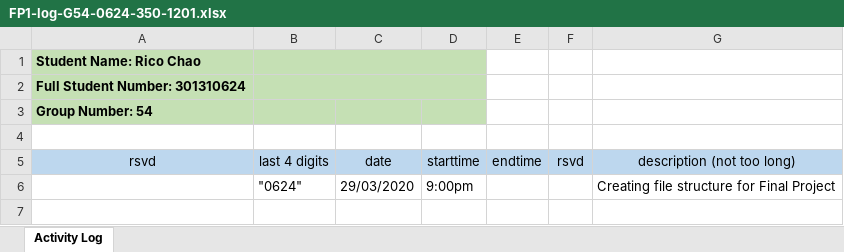
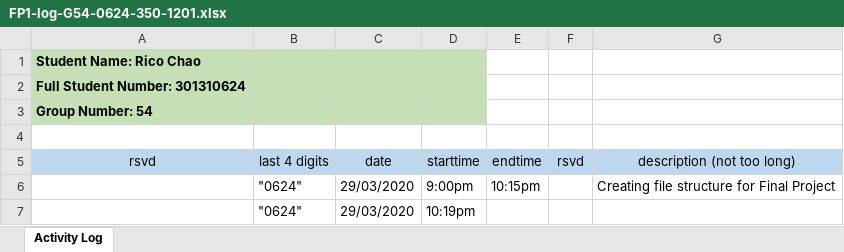
Before and after one commit to ChicoRao/ENSC350FP, an Excel workbook: ExU/Documentation/FP1-log-G54-0624-350-1201.xlsx, sheet Activity Log, drawn as a sheet; values as stored, in another font and other column widths than the file's, no borders; the diff names each change by its address in the sheet, - before the commit and + after, or states it on an @@ line.

Commit message:
Updated excel sheet

```diff
--- a/ExU/Documentation/FP1-log-G54-0624-350-1201.xlsx (sheet Activity Log)
+++ b/ExU/Documentation/FP1-log-G54-0624-350-1201.xlsx (sheet Activity Log)
-E6 (endtime): (empty)
+E6 (endtime): 10:15pm
+row 7:  | "0624" | 29/03/2020 | 10:19pm
```
